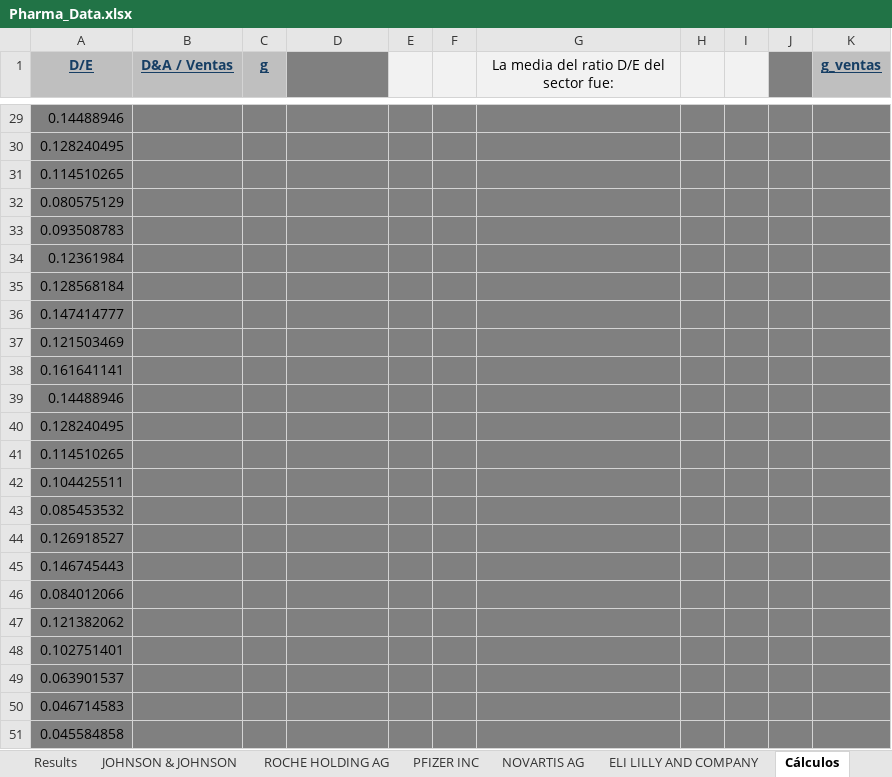
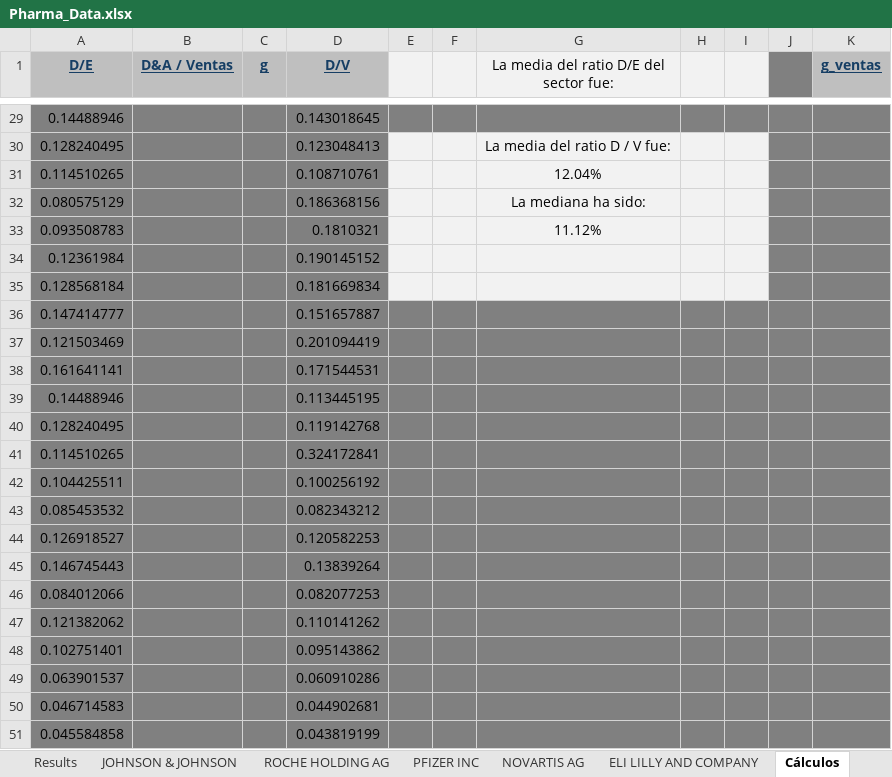
Before and after one commit to LucasSenandeLopez/UC3M_Projects, an Excel workbook: FinancialManagement/Pharma_Data.xlsx, sheet Cálculos, drawn as a sheet; only a part is shown, gaps mark what is left out; values as stored, in another font and other column widths than the file's, no borders; the diff covers the shown part only; the diff names each change by its address in the sheet, - before the commit and + after, or states it on an @@ line.

```diff
--- a/FinancialManagement/Pharma_Data.xlsx (sheet Cálculos)
+++ b/FinancialManagement/Pharma_Data.xlsx (sheet Cálculos)
-D1: (empty)
+D1: D/V
-D1 fill: #808080
+D1 fill: #BFBFBF
-D29 (D/V): (empty)
+D29 (D/V): 0.143018645
-D30 (D/V): (empty)
+D30 (D/V): 0.123048413
-E30:I35 fill: #808080
+E30:I35 fill: #F2F2F2
-G30: (empty)
+G30: La media del ratio D / V fue:
-D31 (D/V): (empty)
+D31 (D/V): 0.108710761
-G31: (empty)
+G31: 12.04%
-D32 (D/V): (empty)
+D32 (D/V): 0.186368156
-G32: (empty)
+G32: La mediana ha sido:
-D33 (D/V): (empty)
+D33 (D/V): 0.1810321
-G33: (empty)
+G33: 11.12%
-D34 (D/V): (empty)
+D34 (D/V): 0.190145152
-D35 (D/V): (empty)
+D35 (D/V): 0.181669834
-D36 (D/V): (empty)
+D36 (D/V): 0.151657887
-D37 (D/V): (empty)
+D37 (D/V): 0.201094419
-D38 (D/V): (empty)
+D38 (D/V): 0.171544531
-D39 (D/V): (empty)
+D39 (D/V): 0.113445195
-D40 (D/V): (empty)
+D40 (D/V): 0.119142768
-D41 (D/V): (empty)
+D41 (D/V): 0.324172841
-D42 (D/V): (empty)
+D42 (D/V): 0.100256192
-D43 (D/V): (empty)
+D43 (D/V): 0.082343212
-D44 (D/V): (empty)
+D44 (D/V): 0.120582253
-D45 (D/V): (empty)
+D45 (D/V): 0.13839264
-D46 (D/V): (empty)
+D46 (D/V): 0.082077253
-D47 (D/V): (empty)
+D47 (D/V): 0.110141262
-D48 (D/V): (empty)
+D48 (D/V): 0.095143862
-D49 (D/V): (empty)
+D49 (D/V): 0.060910286
-D50 (D/V): (empty)
+D50 (D/V): 0.044902681
-D51 (D/V): (empty)
+D51 (D/V): 0.043819199
```
Also changed, not shown: 27 edited cells elsewhere in this sheet, sheet PFIZER INC, sheet ELI LILLY AND COMPANY, sheet NOVARTIS AG, sheet ROCHE HOLDING AG, sheet JOHNSON & JOHNSON.
